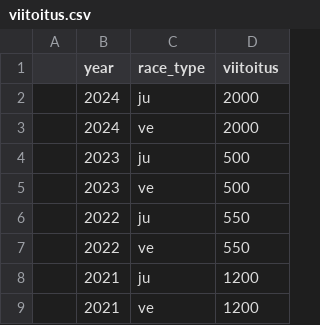
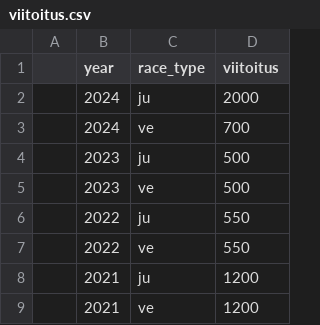
Before and after one commit to dins/jukola-xml-model, a CSV file: Jukola-terrain/viitoitus.csv, drawn as a sheet; only a part is shown.

```diff
--- a/Jukola-terrain/viitoitus.csv
+++ b/Jukola-terrain/viitoitus.csv
@@ -2,3 +2,3 @@
 ;2024;ju;2000
-;2024;ve;2000
+;2024;ve;700
 ;2023;ju;500
```
Also changed, not shown: Jukola-terrain/ideal-paces-ju.tsv, Jukola-terrain/ideal-paces-ve.tsv, 23 other files.
